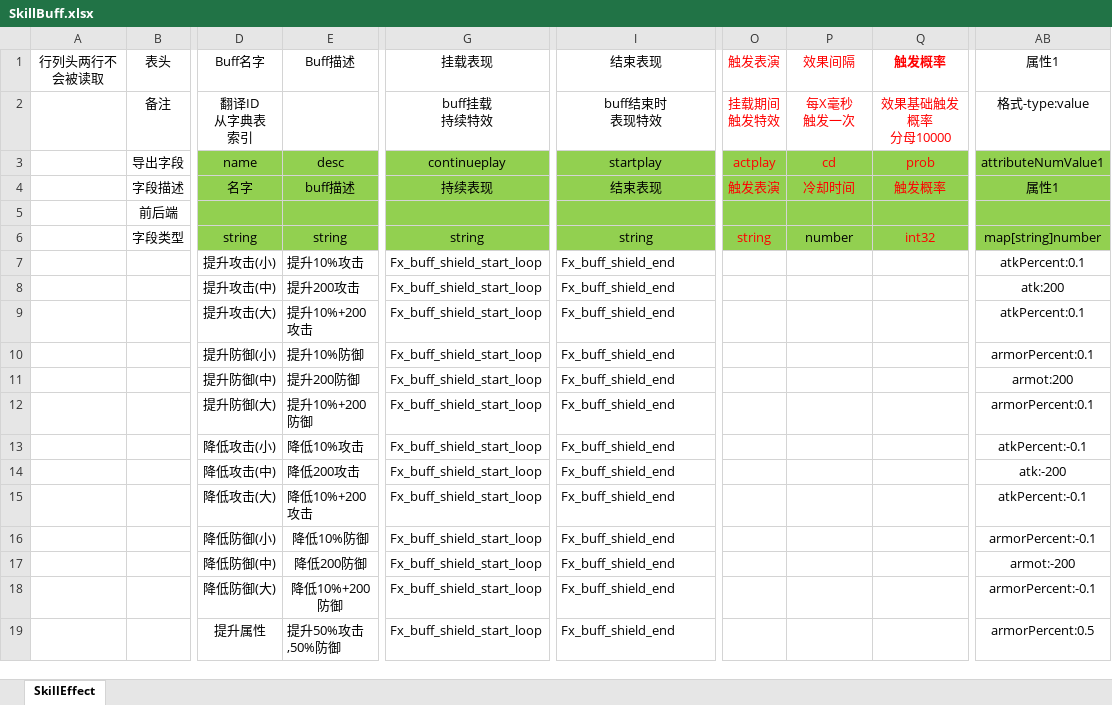
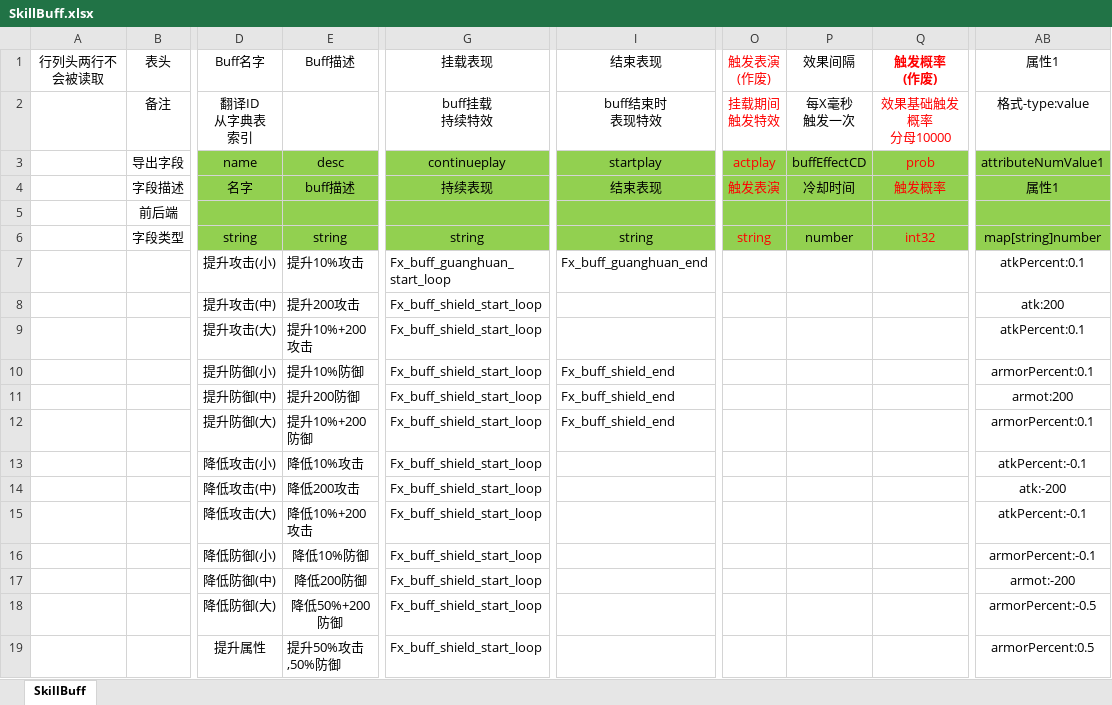
Before and after one commit to east-eden/server, an Excel workbook: config/excel/SkillBuff.xlsx, sheet SkillBuff, drawn as a sheet; only a part is shown, gaps mark what is left out; values as stored, in another font and other column widths than the file's, no borders; table styles not drawn; ↵ is a line break in a cell; the diff names each change by its address in the sheet, - before the commit and + after, or states it on an @@ line.

```diff
--- a/config/excel/SkillBuff.xlsx (sheet SkillBuff)
+++ b/config/excel/SkillBuff.xlsx (sheet SkillBuff)
-sheet tab: SkillEffect
+sheet tab: SkillBuff
-O1: 触发表演
+O1: 触发表演 ↵ (作废)
-P1:P4 text colour: #FF0000
+P1:P4 text colour: black
-Q1: 触发概率
+Q1: 触发概率 ↵ (作废)
-P3 (效果间隔): cd
+P3 (效果间隔): buffEffectCD
-G7 (挂载表现): Fx_buff_shield_start_loop
+G7 (挂载表现): Fx_buff_guanghuan_start_loop
-I7 (结束表现): Fx_buff_shield_end
+I7 (结束表现): Fx_buff_guanghuan_end
-I8:I9 (结束表现): Fx_buff_shield_end
+I8:I9 (结束表现): (empty)
-I13:I19 (结束表现): Fx_buff_shield_end
+I13:I19 (结束表现): (empty)
-E18 (Buff描述): 降低10%+200防御
+E18 (Buff描述): 降低50%+200防御
-AB18 (属性1): armorPercent:-0.1
+AB18 (属性1): armorPercent:-0.5
```
Also changed, not shown: config/excel/SkillBase.xlsx, config/excel/SkillEffect.xlsx, 26 other files.
